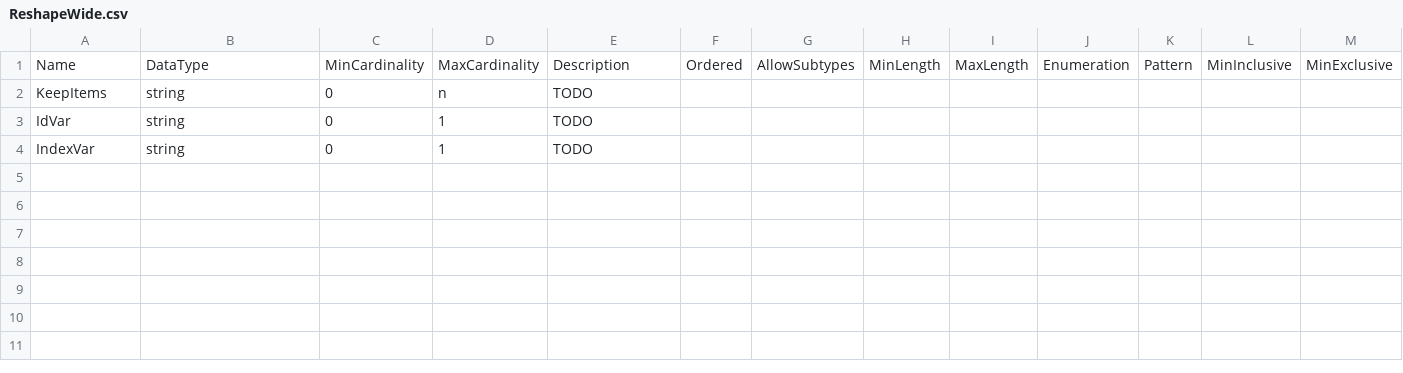
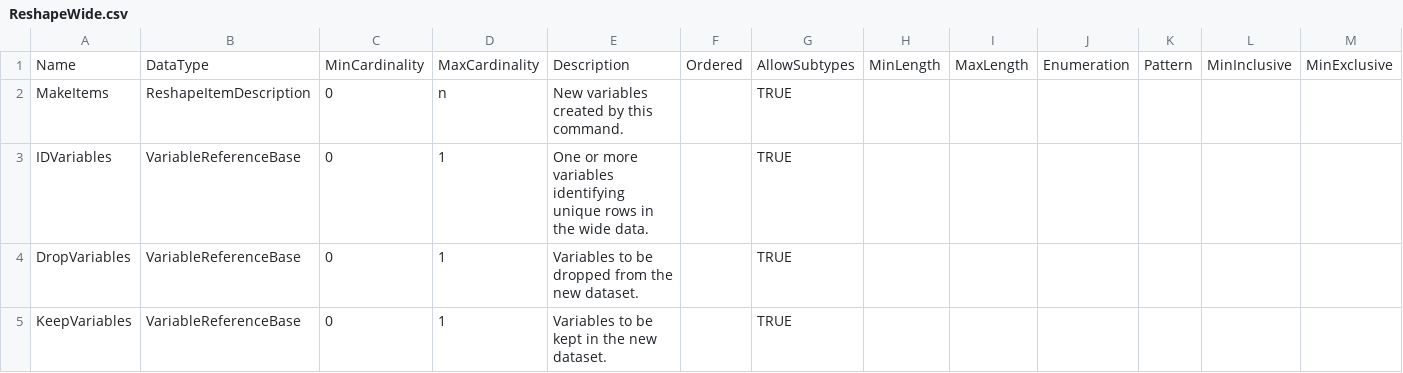
Before and after one commit to ddialliance/sdtl, a CSV file: CompositeTypes/ReshapeWide/ReshapeWide.csv, drawn as a sheet; only a part is shown; removed rows and columns are numbered as before the commit, all else as after; rows hold the shown columns only; the diff names each change by its address in the sheet, - before the commit and + after, or states it on an @@ line.

```diff
--- a/CompositeTypes/ReshapeWide/ReshapeWide.csv
+++ b/CompositeTypes/ReshapeWide/ReshapeWide.csv
-row 2: KeepItems | string | 0 | n | TODO
-row 3: IdVar | string | 0 | 1 | TODO
-row 4: IndexVar | string | 0 | 1 | TODO
+row 2: MakeItems | ReshapeItemDescription | 0 | n | New variables created by this command. |  | TRUE
+row 3: IDVariables | VariableReferenceBase | 0 | 1 | One or more variables identifying unique rows in the wide data. |  | TRUE
+row 4: DropVariables | VariableReferenceBase | 0 | 1 | Variables to be dropped from the new dataset. |  | TRUE
+row 5: KeepVariables | VariableReferenceBase | 0 | 1 | Variables to be kept in the new dataset. |  | TRUE
```
Also changed, not shown: CompositeTypes/ReshapeLong/ReshapeLong.csv, 5 other files.
